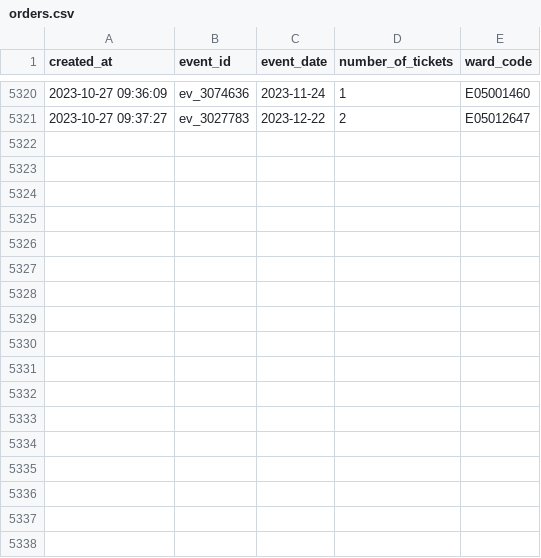
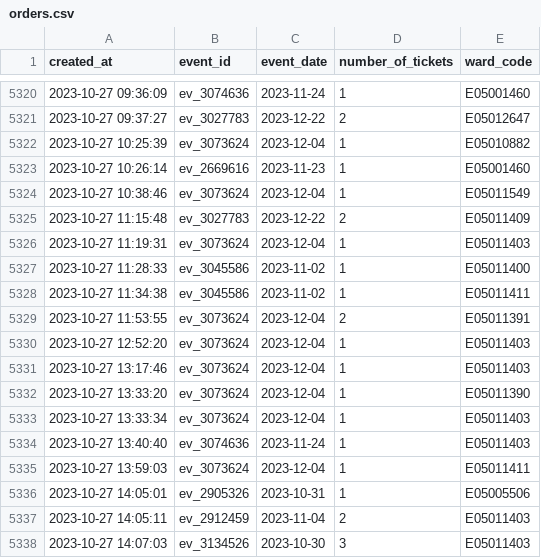
Before and after one commit to open-innovations/leeds-2023, a CSV file: data/metrics/events/tickets/orders.csv, drawn as a sheet; only a part is shown, gaps mark what is left out.

```diff
--- a/data/metrics/events/tickets/orders.csv
+++ b/data/metrics/events/tickets/orders.csv
@@ -5321 +5321,18 @@ created_at,event_id,event_date,number_of_tickets,ward_code
 2023-10-27 09:37:27,ev_3027783,2023-12-22,2,E05012647
+2023-10-27 10:25:39,ev_3073624,2023-12-04,1,E05010882
+2023-10-27 10:26:14,ev_2669616,2023-11-23,1,E05001460
+2023-10-27 10:38:46,ev_3073624,2023-12-04,1,E05011549
+2023-10-27 11:15:48,ev_3027783,2023-12-22,2,E05011409
+2023-10-27 11:19:31,ev_3073624,2023-12-04,1,E05011403
+2023-10-27 11:28:33,ev_3045586,2023-11-02,1,E05011400
+2023-10-27 11:34:38,ev_3045586,2023-11-02,1,E05011411
+2023-10-27 11:53:55,ev_3073624,2023-12-04,2,E05011391
+2023-10-27 12:52:20,ev_3073624,2023-12-04,1,E05011403
+2023-10-27 13:17:46,ev_3073624,2023-12-04,1,E05011403
+2023-10-27 13:33:20,ev_3073624,2023-12-04,1,E05011390
+2023-10-27 13:33:34,ev_3073624,2023-12-04,1,E05011403
+2023-10-27 13:40:40,ev_3074636,2023-11-24,1,E05011403
+2023-10-27 13:59:03,ev_3073624,2023-12-04,1,E05011411
+2023-10-27 14:05:01,ev_2905326,2023-10-31,1,E05005506
+2023-10-27 14:05:11,ev_2912459,2023-11-04,2,E05011403
+2023-10-27 14:07:03,ev_3134526,2023-10-30,3,E05011403
```
Also changed, not shown: data/metrics/events/master/all.csv, 11 other files.
